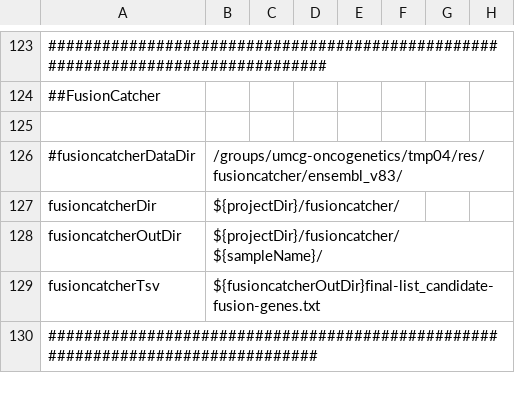
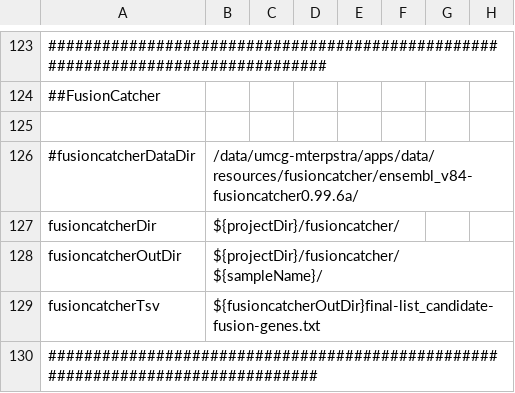
Before and after one commit to mmterpstra/molgenis-c5-TumorNormal, a CSV file: parameters.csv, drawn as a sheet; only a part is shown, gaps mark what is left out; the diff names each change by its address in the sheet, - before the commit and + after, or states it on an @@ line.

Commit message:
Fix protocols/CleanUpProject and update parameters for PE analysis trimByBed.pl

```diff
--- a/parameters.csv
+++ b/parameters.csv
-B126: /groups/umcg-oncogenetics/tmp04/res/fusioncatcher/ensembl_v83/
+B126: /data/umcg-mterpstra/apps/data/resources/fusioncatcher/ensembl_v84-fusioncatcher0.99.6a/
```
Also changed, not shown: peregrine.siteconfig.csv, umcg.siteconfig.csv, 1 other file.
